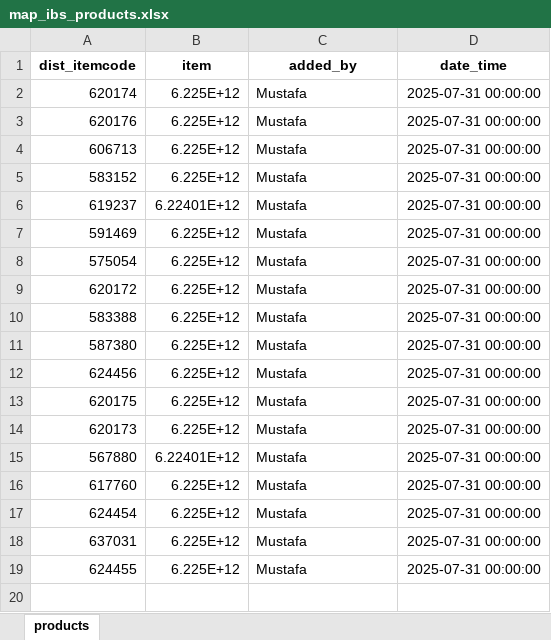
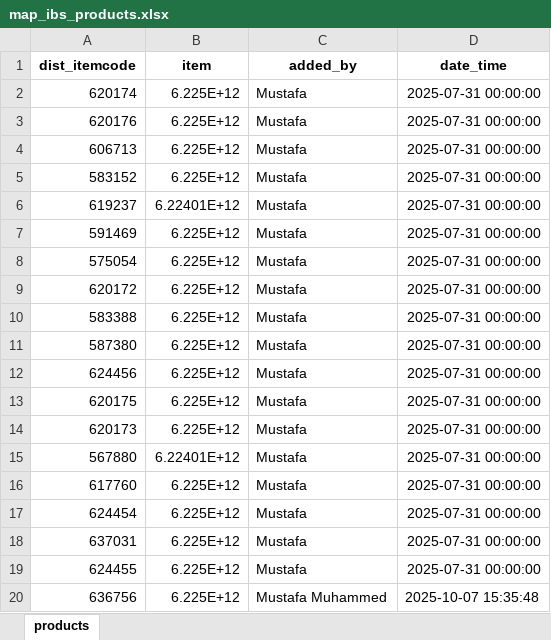
Before and after one commit to mustafasava/Sales_repo, an Excel workbook: mapping/map_ibs_products.xlsx, sheet products, drawn as a sheet; values as stored, in another font and other column widths than the file's, no borders; the diff names each change by its address in the sheet, - before the commit and + after, or states it on an @@ line.

Commit message:
Update map_ibs_products.xlsx

```diff
--- a/mapping/map_ibs_products.xlsx (sheet products)
+++ b/mapping/map_ibs_products.xlsx (sheet products)
+row 20: 636756 | 6.225E+12 | Mustafa Muhammed | 2025-10-07 15:35:48
```
